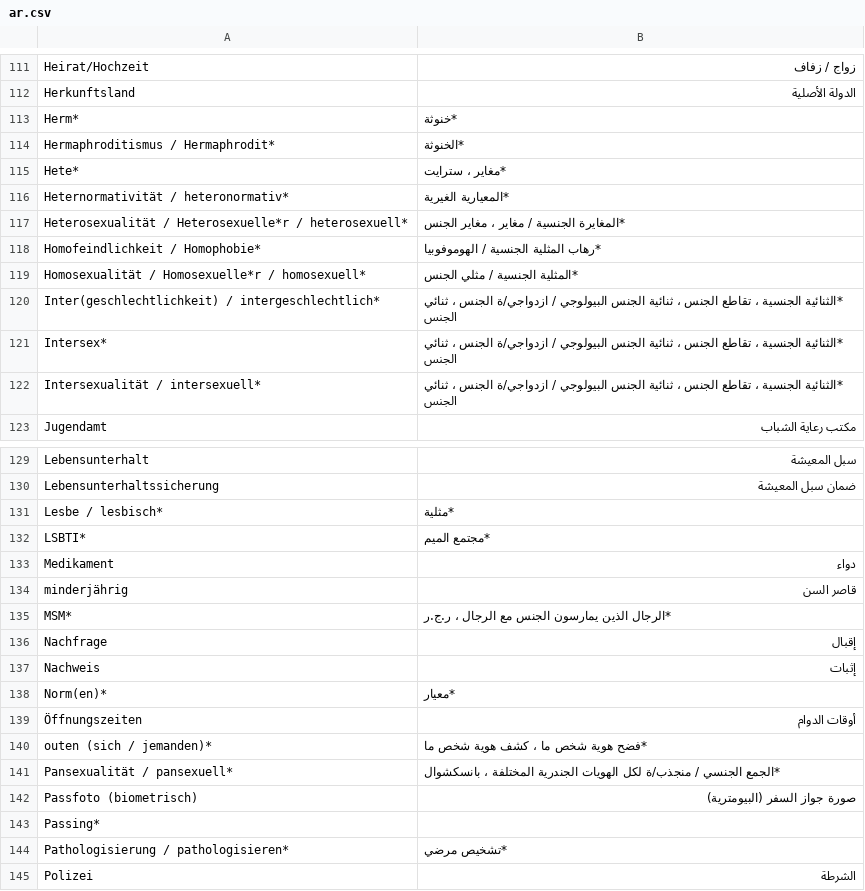
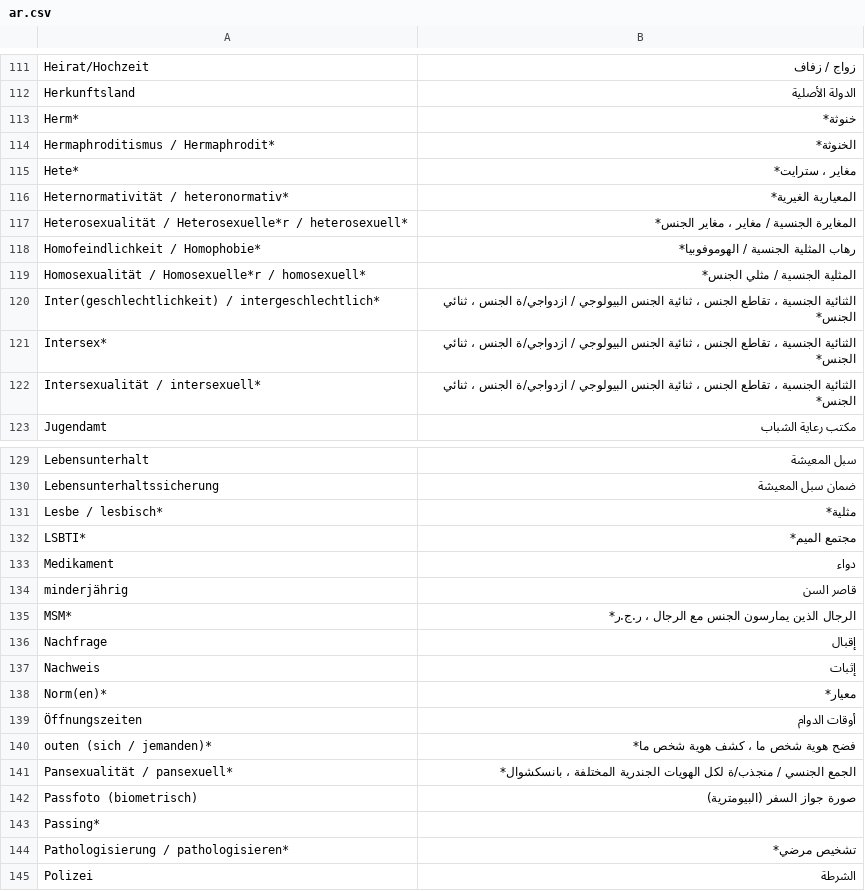
Before and after one commit to kub-berlin/glossar, a CSV file: data/ar.csv, drawn as a sheet; only a part is shown, gaps mark what is left out; the diff covers the shown part only.

```diff
--- a/data/ar.csv
+++ b/data/ar.csv
@@ -112,12 +112,12 @@
 "Herkunftsland","الدولة الأصلية"
-"Herm*","*خنوثة"
-"Hermaphroditismus / Hermaphrodit*","*الخنوثة"
-"Hete*","*مغایر ، سترایت"
-"Heternormativität / heteronormativ*","*المعيارية الغیریة"
-"Heterosexualität / Heterosexuelle*r / heterosexuell*","*المغايرة الجنسیة / مغایر ، مغایر الجنس"
-"Homofeindlichkeit / Homophobie*","*رهاب المثلیة الجنسیة / الهوموفوبیا"
-"Homosexualität / Homosexuelle*r / homosexuell*","*المثلیة الجنسیة / مثلي الجنس"
-"Inter(geschlechtlichkeit) / intergeschlechtlich*","*الثنائیة الجنسیة ، تقاطع الجنس ، ثنائیة الجنس البیولوجي / ازدواجي/ة الجنس ، ثنائي الجنس"
-"Intersex*","*الثنائیة الجنسیة ، تقاطع الجنس ، ثنائیة الجنس البیولوجي / ازدواجي/ة الجنس ، ثنائي الجنس"
-"Intersexualität / intersexuell*","*الثنائیة الجنسیة ، تقاطع الجنس ، ثنائیة الجنس البیولوجي / ازدواجي/ة الجنس ، ثنائي الجنس"
+"Herm*","خنوثة*"
+"Hermaphroditismus / Hermaphrodit*","الخنوثة*"
+"Hete*","مغایر ، سترایت*"
+"Heternormativität / heteronormativ*","المعيارية الغیریة*"
+"Heterosexualität / Heterosexuelle*r / heterosexuell*","المغايرة الجنسیة / مغایر ، مغایر الجنس*"
+"Homofeindlichkeit / Homophobie*","رهاب المثلیة الجنسیة / الهوموفوبیا*"
+"Homosexualität / Homosexuelle*r / homosexuell*","المثلیة الجنسیة / مثلي الجنس*"
+"Inter(geschlechtlichkeit) / intergeschlechtlich*","الثنائیة الجنسیة ، تقاطع الجنس ، ثنائیة الجنس البیولوجي / ازدواجي/ة الجنس ، ثنائي الجنس*"
+"Intersex*","الثنائیة الجنسیة ، تقاطع الجنس ، ثنائیة الجنس البیولوجي / ازدواجي/ة الجنس ، ثنائي الجنس*"
+"Intersexualität / intersexuell*","الثنائیة الجنسیة ، تقاطع الجنس ، ثنائیة الجنس البیولوجي / ازدواجي/ة الجنس ، ثنائي الجنس*"
 "Jugendamt","مكتب رعاية الشباب"
@@ -130,16 +130,16 @@
 "Lebensunterhaltssicherung","ضمان سبل المعيشة"
-"Lesbe / lesbisch*","*مثلية"
-"LSBTI*","*مجتمع المیم"
+"Lesbe / lesbisch*","مثلية*"
+"LSBTI*","مجتمع المیم*"
 "Medikament","دواء"
 "minderjährig","قاصر السن"
-"MSM*","*الرجال الذين يمارسون الجنس مع الرجال ، ر.ج.ر"
+"MSM*","الرجال الذين يمارسون الجنس مع الرجال ، ر.ج.ر*"
 "Nachfrage","إقبال"
 "Nachweis","إثبات"
-"Norm(en)*","*معیار"
+"Norm(en)*","معیار*"
 "Öffnungszeiten","أوقات الدوام"
-"outen (sich / jemanden)*","*فضح هویة شخص ما ، كشف هوية شخص ما"
-"Pansexualität / pansexuell*","*الجمع الجنسي / منجذب/ة لکل الهویات الجندریة المختلفة ، بانسکشوال"
+"outen (sich / jemanden)*","فضح هویة شخص ما ، كشف هوية شخص ما*"
+"Pansexualität / pansexuell*","الجمع الجنسي / منجذب/ة لکل الهویات الجندریة المختلفة ، بانسکشوال*"
 "Passfoto (biometrisch)","صورة جواز السفر (البيومترية)"
 "Passing*",""
-"Pathologisierung / pathologisieren*","*تشخیص مرضي"
+"Pathologisierung / pathologisieren*","تشخیص مرضي*"
 "Polizei","الشرطة"
```
Also changed, not shown: 38 edited cells elsewhere in this file, data/fa.csv.
